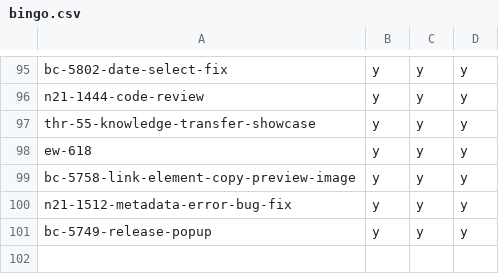
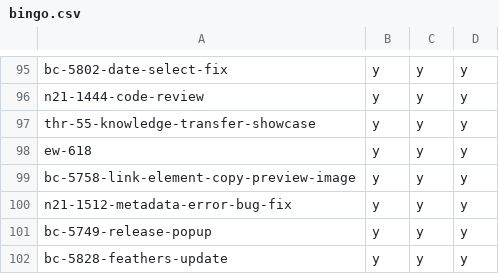
Before and after one commit to hpi-schul-cloud/dof_bingo, a CSV file: bingo.csv, drawn as a sheet; only a part is shown, gaps mark what is left out.

Commit message:
adding bc-5828-feathers-update on behalf of tbd

```diff
--- a/bingo.csv
+++ b/bingo.csv
@@ -101 +101,2 @@ n21-1512-metadata-error-bug-fix,y,y,y
 bc-5749-release-popup,y,y,y
+bc-5828-feathers-update,y,y,y
```
